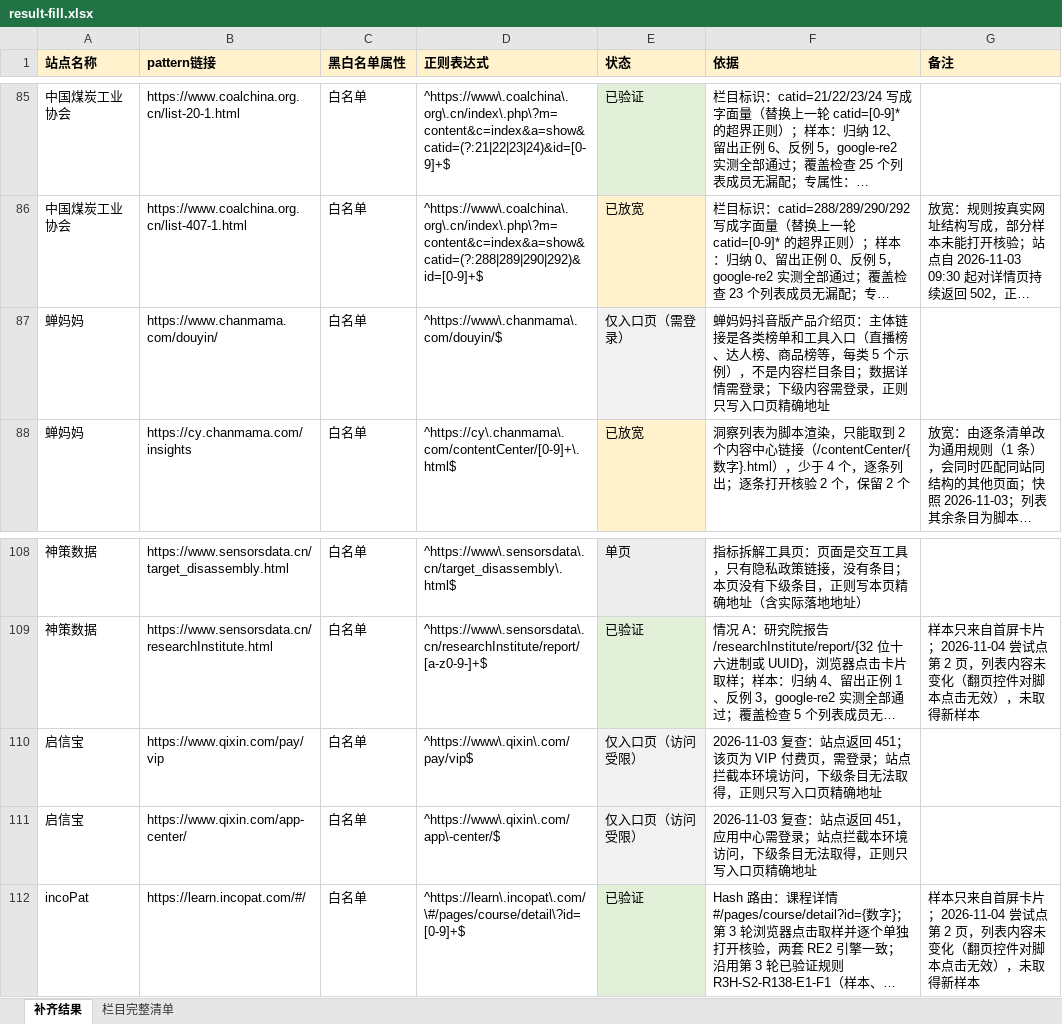
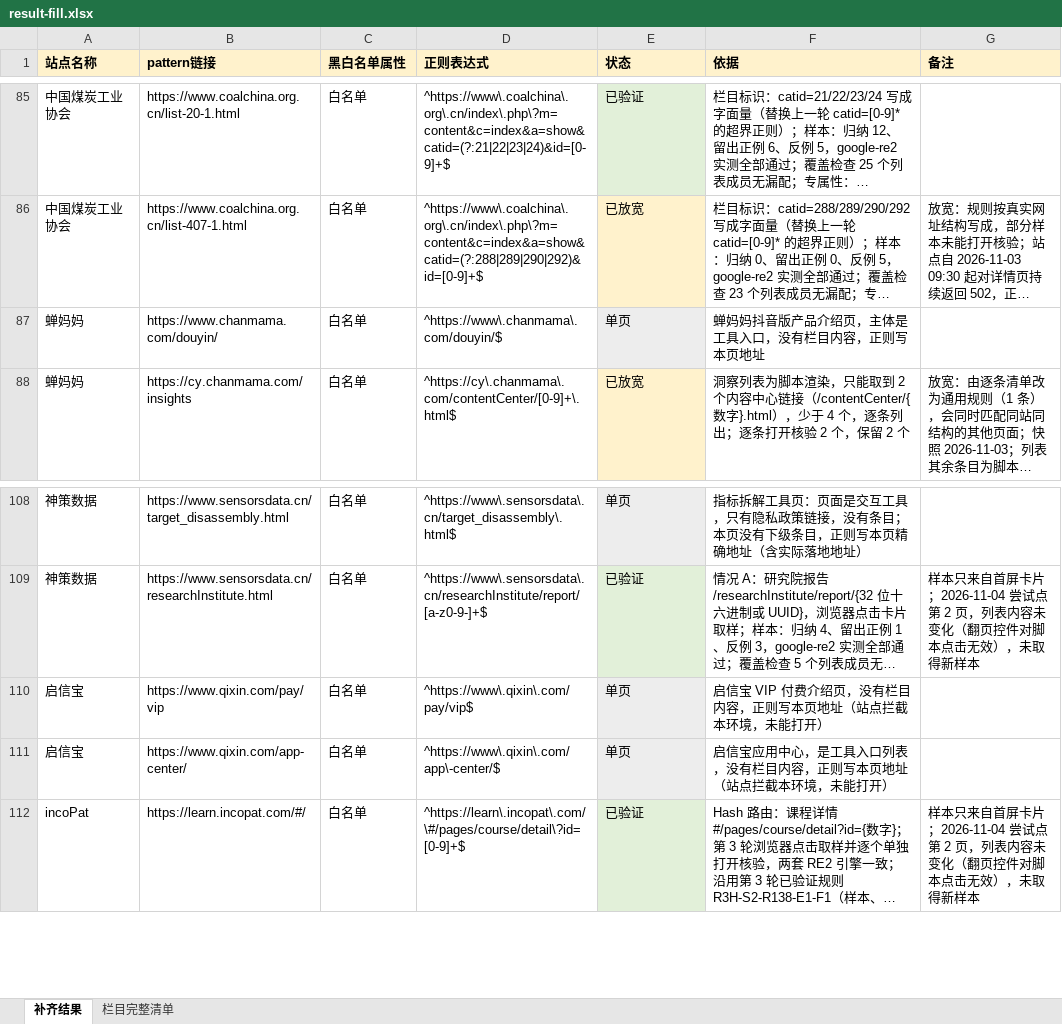
Before and after one commit to wchance0202-ctrl/hello-world, an Excel workbook: url-pattern-verification/fill/result-fill.xlsx, sheet 补齐结果, drawn as a sheet; only a part is shown, gaps mark what is left out; long unchanged cells end in …; values as stored, in another font and other column widths than the file's, no borders; the diff covers the shown part only; the diff names each change by its address in the sheet, - before the commit and + after, or states it on an @@ line.

```diff
--- a/url-pattern-verification/fill/result-fill.xlsx (sheet 补齐结果)
+++ b/url-pattern-verification/fill/result-fill.xlsx (sheet 补齐结果)
-E87 (状态): 仅入口页（需登录）
+E87 (状态): 单页
-F87 (依据): …品介绍页：主体链接是各类榜单和工具入口（直播榜、达人榜、商品榜等，每类 5 个示例），不是内容栏目条目；数据详情需登录；下级内容需登录，正则只写入口页精确地址
+F87 (依据): …品介绍页，主体是工具入口，没有栏目内容，正则写本页地址
-E110:E111 (状态): 仅入口页（访问受限）
+E110:E111 (状态): 单页
-F110 (依据): 2026-11-03 复查：站点返回 451；该页为 VIP 付费页，需登录；站点拦截本环境访问，下级条目无法取得，正则只写入口页精确地址
+F110 (依据): 启信宝 VIP 付费介绍页，没有栏目内容，正则写本页地址（站点拦截本环境，未能打开）
-F111 (依据): 2026-11-03 复查：站点返回 451，应用中心需登录；站点拦截本环境访问，下级条目无法取得，正则只写入口页精确地址
+F111 (依据): 启信宝应用中心，是工具入口列表，没有栏目内容，正则写本页地址（站点拦截本环境，未能打开）
```
Also changed, not shown: 28 edited cells and cell formats elsewhere in this sheet, 35 other files.
